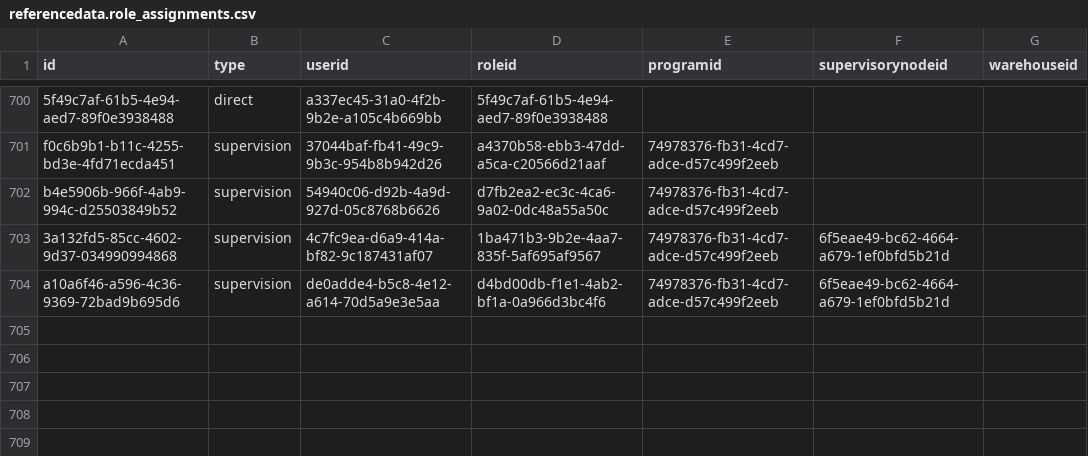
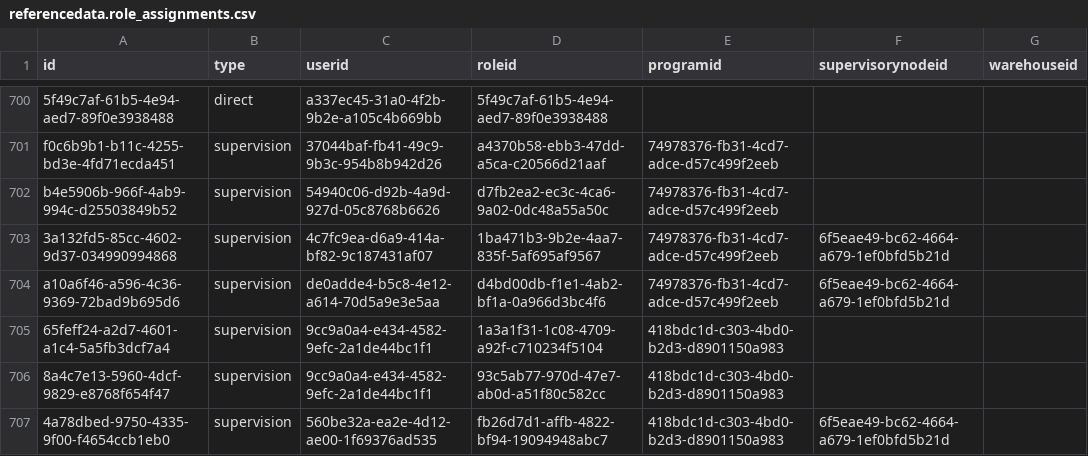
Before and after one commit to OpenLMIS/openlmis-referencedata, a CSV file: src/main/resources/db/demo-data/referencedata.role_assignments.csv, drawn as a sheet; only a part is shown, gaps mark what is left out.

Commit message:
OLMIS-8478: Add vaccine forecast demo roles

```diff
--- a/src/main/resources/db/demo-data/referencedata.role_assignments.csv
+++ b/src/main/resources/db/demo-data/referencedata.role_assignments.csv
@@ -704 +704,4 @@ b4e5906b-966f-4ab9-994c-d25503849b52,supervision,54940c06-d92b-4a9d-927d-05c8768
 a10a6f46-a596-4c36-9369-72bad9b695d6,supervision,de0adde4-b5c8-4e12-a614-70d5a9e3e5aa,d4bd00db-f1e1-4ab2-bf1a-0a966d3bc4f6,74978376-fb31-4cd7-adce-d57c499f2eeb,6f5eae49-bc62-4664-a679-1ef0bfd5b21d,
+65feff24-a2d7-4601-a1c4-5a5fb3dcf7a4,supervision,9cc9a0a4-e434-4582-9efc-2a1de44bc1f1,1a3a1f31-1c08-4709-a92f-c710234f5104,418bdc1d-c303-4bd0-b2d3-d8901150a983,,
+8a4c7e13-5960-4dcf-9829-e8768f654f47,supervision,9cc9a0a4-e434-4582-9efc-2a1de44bc1f1,93c5ab77-970d-47e7-ab0d-a51f80c582cc,418bdc1d-c303-4bd0-b2d3-d8901150a983,,
+4a78dbed-9750-4335-9f00-f4654ccb1eb0,supervision,560be32a-ea2e-4d12-ae00-1f69376ad535,fb26d7d1-affb-4822-bf94-19094948abc7,418bdc1d-c303-4bd0-b2d3-d8901150a983,6f5eae49-bc62-4664-a679-1ef0bfd5b21d,
```
Also changed, not shown: src/main/resources/db/demo-data/referencedata.role_rights.csv, src/main/resources/db/demo-data/referencedata.roles.csv, 2 other files.
